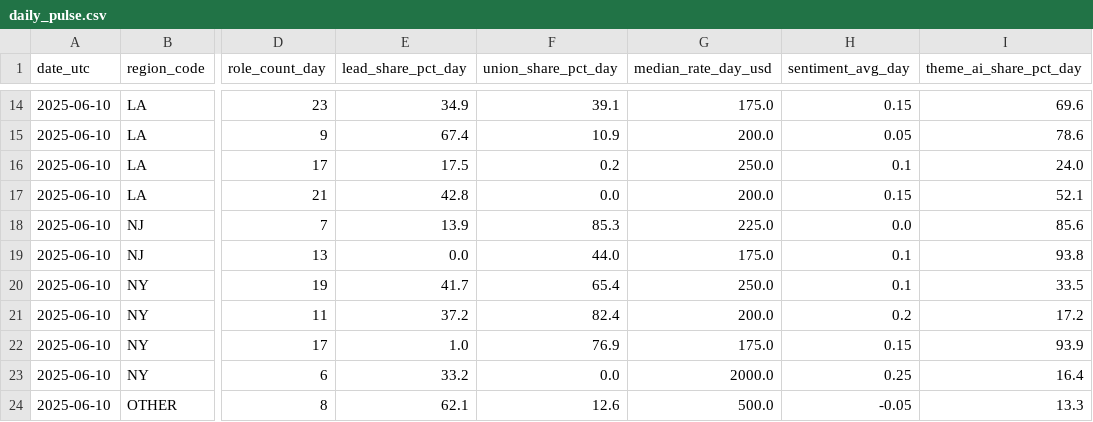
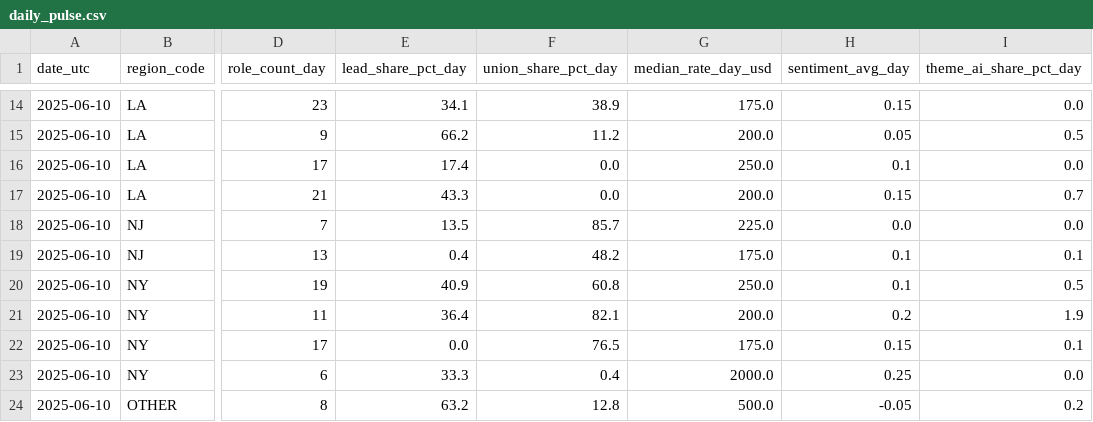
Before and after one commit to vdhkcheems/daily-pulse-challenge, a CSV file: daily_pulse.csv, drawn as a sheet; only a part is shown, gaps mark what is left out; the diff covers the shown part only; the diff names each change by its address in the sheet, - before the commit and + after, or states it on an @@ line.

```diff
--- a/daily_pulse.csv
+++ b/daily_pulse.csv
-E14 (lead_share_pct_day): 34.9
+E14 (lead_share_pct_day): 34.1
-F14 (union_share_pct_day): 39.1
+F14 (union_share_pct_day): 38.9
-I14 (theme_ai_share_pct_day): 69.6
+I14 (theme_ai_share_pct_day): 0.0
-E15 (lead_share_pct_day): 67.4
+E15 (lead_share_pct_day): 66.2
-F15 (union_share_pct_day): 10.9
+F15 (union_share_pct_day): 11.2
-I15 (theme_ai_share_pct_day): 78.6
+I15 (theme_ai_share_pct_day): 0.5
-E16 (lead_share_pct_day): 17.5
+E16 (lead_share_pct_day): 17.4
-F16 (union_share_pct_day): 0.2
+F16 (union_share_pct_day): 0.0
-I16 (theme_ai_share_pct_day): 24.0
+I16 (theme_ai_share_pct_day): 0.0
-E17 (lead_share_pct_day): 42.8
+E17 (lead_share_pct_day): 43.3
-I17 (theme_ai_share_pct_day): 52.1
+I17 (theme_ai_share_pct_day): 0.7
-E18 (lead_share_pct_day): 13.9
+E18 (lead_share_pct_day): 13.5
-F18 (union_share_pct_day): 85.3
+F18 (union_share_pct_day): 85.7
-I18 (theme_ai_share_pct_day): 85.6
+I18 (theme_ai_share_pct_day): 0.0
-E19 (lead_share_pct_day): 0.0
+E19 (lead_share_pct_day): 0.4
-F19 (union_share_pct_day): 44.0
+F19 (union_share_pct_day): 48.2
-I19 (theme_ai_share_pct_day): 93.8
+I19 (theme_ai_share_pct_day): 0.1
-E20 (lead_share_pct_day): 41.7
+E20 (lead_share_pct_day): 40.9
-F20 (union_share_pct_day): 65.4
+F20 (union_share_pct_day): 60.8
-I20 (theme_ai_share_pct_day): 33.5
+I20 (theme_ai_share_pct_day): 0.5
-E21 (lead_share_pct_day): 37.2
+E21 (lead_share_pct_day): 36.4
-F21 (union_share_pct_day): 82.4
+F21 (union_share_pct_day): 82.1
-I21 (theme_ai_share_pct_day): 17.2
+I21 (theme_ai_share_pct_day): 1.9
-E22 (lead_share_pct_day): 1.0
+E22 (lead_share_pct_day): 0.0
-F22 (union_share_pct_day): 76.9
+F22 (union_share_pct_day): 76.5
-I22 (theme_ai_share_pct_day): 93.9
+I22 (theme_ai_share_pct_day): 0.1
-E23 (lead_share_pct_day): 33.2
+E23 (lead_share_pct_day): 33.3
-F23 (union_share_pct_day): 0.0
+F23 (union_share_pct_day): 0.4
-I23 (theme_ai_share_pct_day): 16.4
+I23 (theme_ai_share_pct_day): 0.0
-E24 (lead_share_pct_day): 62.1
+E24 (lead_share_pct_day): 63.2
-F24 (union_share_pct_day): 12.6
+F24 (union_share_pct_day): 12.8
-I24 (theme_ai_share_pct_day): 13.3
+I24 (theme_ai_share_pct_day): 0.2
```
Also changed, not shown: 94 edited cells elsewhere in this file, 1 other file.
